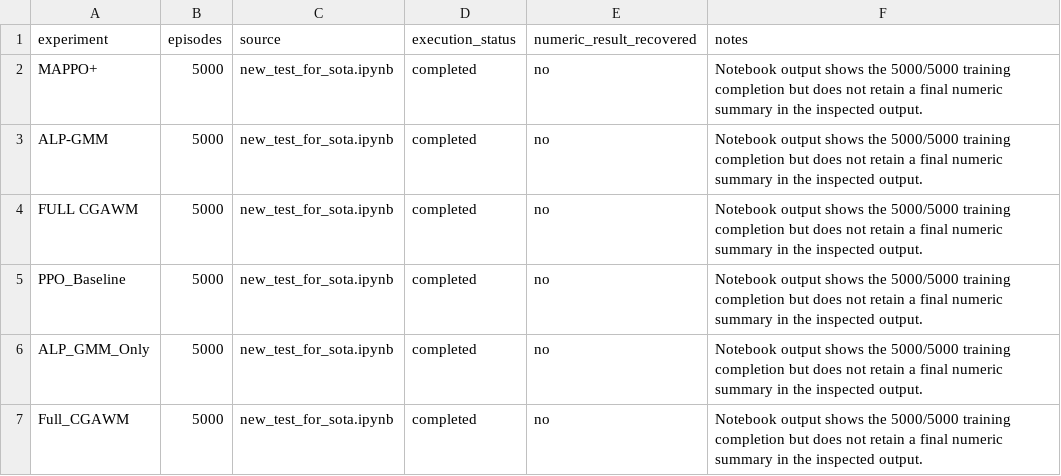
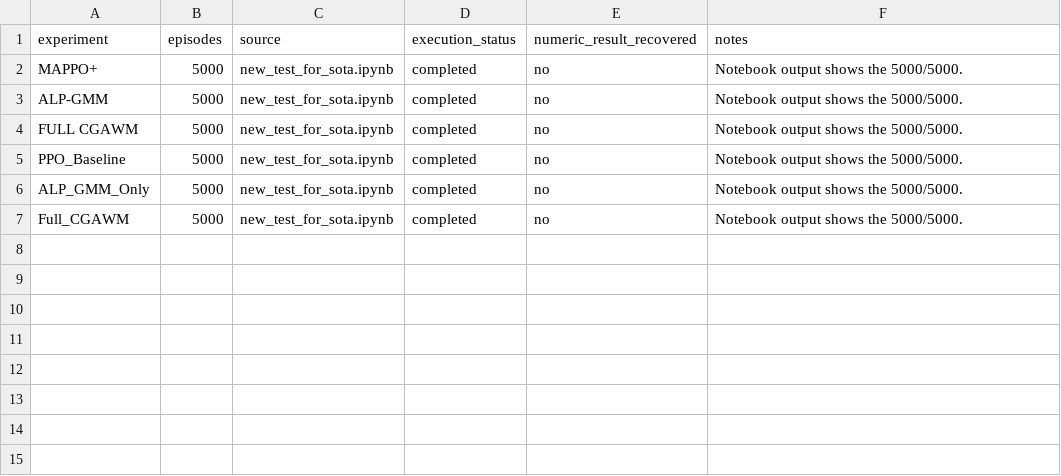
Before and after one commit to Migbar-Abera-Shibru/CGAWM, a CSV file: data/sota_5000_training_runs_status.csv, drawn as a sheet.

```diff
--- a/data/sota_5000_training_runs_status.csv
+++ b/data/sota_5000_training_runs_status.csv
@@ -1,7 +1,7 @@
 experiment,episodes,source,execution_status,numeric_result_recovered,notes
-MAPPO+,5000,new_test_for_sota.ipynb,completed,no,"Notebook output shows the 5000/5000 training completion but does not retain a final numeric summary in the inspected output."
-ALP-GMM,5000,new_test_for_sota.ipynb,completed,no,"Notebook output shows the 5000/5000 training completion but does not retain a final numeric summary in the inspected output."
-FULL CGAWM,5000,new_test_for_sota.ipynb,completed,no,"Notebook output shows the 5000/5000 training completion but does not retain a final numeric summary in the inspected output."
-PPO_Baseline,5000,new_test_for_sota.ipynb,completed,no,"Notebook output shows the 5000/5000 training completion but does not retain a final numeric summary in the inspected output."
-ALP_GMM_Only,5000,new_test_for_sota.ipynb,completed,no,"Notebook output shows the 5000/5000 training completion but does not retain a final numeric summary in the inspected output."
-Full_CGAWM,5000,new_test_for_sota.ipynb,completed,no,"Notebook output shows the 5000/5000 training completion but does not retain a final numeric summary in the inspected output."
+MAPPO+,5000,new_test_for_sota.ipynb,completed,no,"Notebook output shows the 5000/5000."
+ALP-GMM,5000,new_test_for_sota.ipynb,completed,no,"Notebook output shows the 5000/5000."
+FULL CGAWM,5000,new_test_for_sota.ipynb,completed,no,"Notebook output shows the 5000/5000."
+PPO_Baseline,5000,new_test_for_sota.ipynb,completed,no,"Notebook output shows the 5000/5000."
+ALP_GMM_Only,5000,new_test_for_sota.ipynb,completed,no,"Notebook output shows the 5000/5000."
+Full_CGAWM,5000,new_test_for_sota.ipynb,completed,no,"Notebook output shows the 5000/5000."
```
Also changed, not shown: data/sota_figure_7_reported_values.csv, 1 other file.
